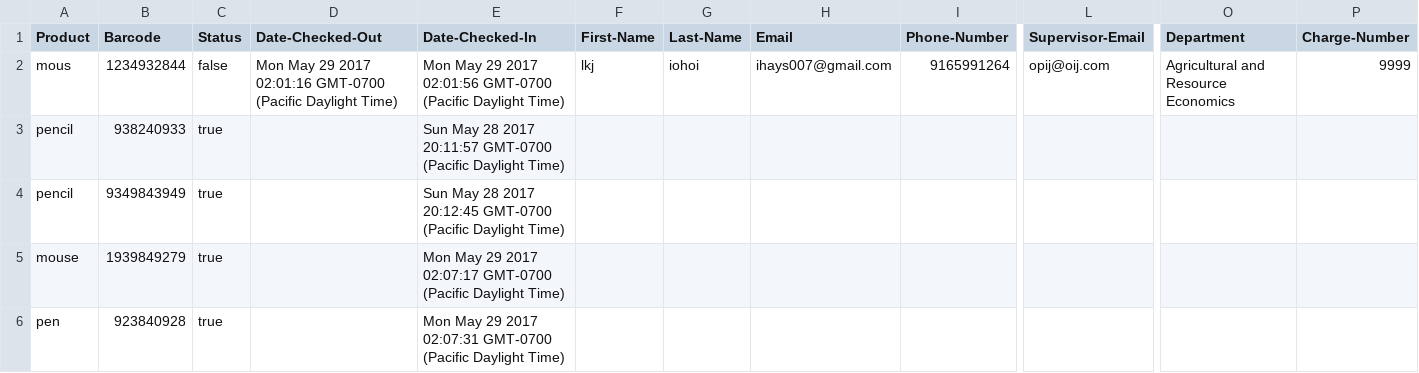
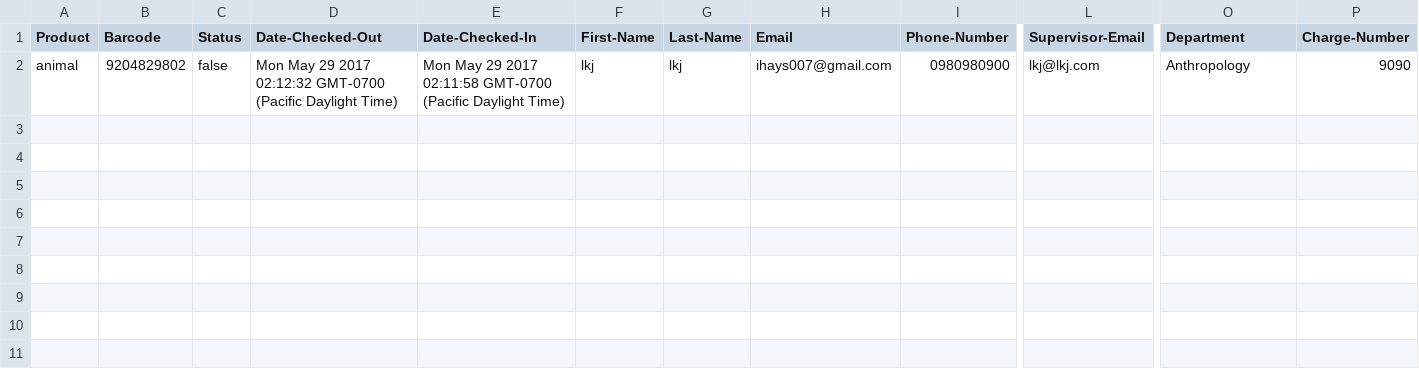
Before and after one commit to gill-navpreet/Equipment-Inventory-Tracking-Project, a CSV file: csvFiles/Inventory.csv, drawn as a sheet; only a part is shown, gaps mark what is left out; rows hold the shown columns only; the diff names each change by its address in the sheet, - before the commit and + after, or states it on an @@ line.

```diff
--- a/csvFiles/Inventory.csv
+++ b/csvFiles/Inventory.csv
-A2 (Product): mous
+A2 (Product): animal
-B2 (Barcode): 1234932844
+B2 (Barcode): 9204829802
-D2 (Date-Checked-Out): …29 2017 02:01:16 GMT-0700 (Pacific…
+D2 (Date-Checked-Out): …29 2017 02:12:32 GMT-0700 (Pacific…
-E2 (Date-Checked-In): …29 2017 02:01:56 GMT-0700 (Pacific…
+E2 (Date-Checked-In): …29 2017 02:11:58 GMT-0700 (Pacific…
-G2 (Last-Name): iohoi
+G2 (Last-Name): lkj
-I2 (Phone-Number): 9165991264
+I2 (Phone-Number): 0980980900
-L2 (Supervisor-Email): opij@oij.com
+L2 (Supervisor-Email): lkj@lkj.com
-O2 (Department): Agricultural and Resource Economics
+O2 (Department): Anthropology
-P2 (Charge-Number): 9999
+P2 (Charge-Number): 9090
-row 3: pencil | 938240933 | true |  | Sun May 28 2017 20:11:57 GMT-0700 (Pacific Daylight Time)
-row 4: pencil | 9349843949 | true |  | Sun May 28 2017 20:12:45 GMT-0700 (Pacific Daylight Time)
-row 5: mouse | 1939849279 | true |  | Mon May 29 2017 02:07:17 GMT-0700 (Pacific Daylight Time)
-row 6: pen | 923840928 | true |  | Mon May 29 2017 02:07:31 GMT-0700 (Pacific Daylight Time)
```
Also changed, not shown: csvFiles/History.csv, public/app/csvFiles/DatevsDepartmentCheckoutsbyDay.csv, 5 other files.
